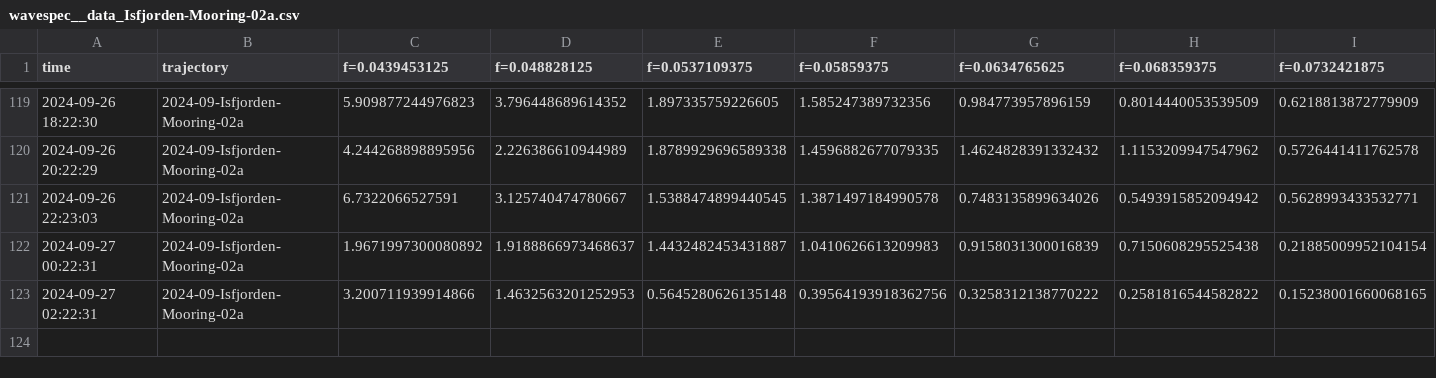
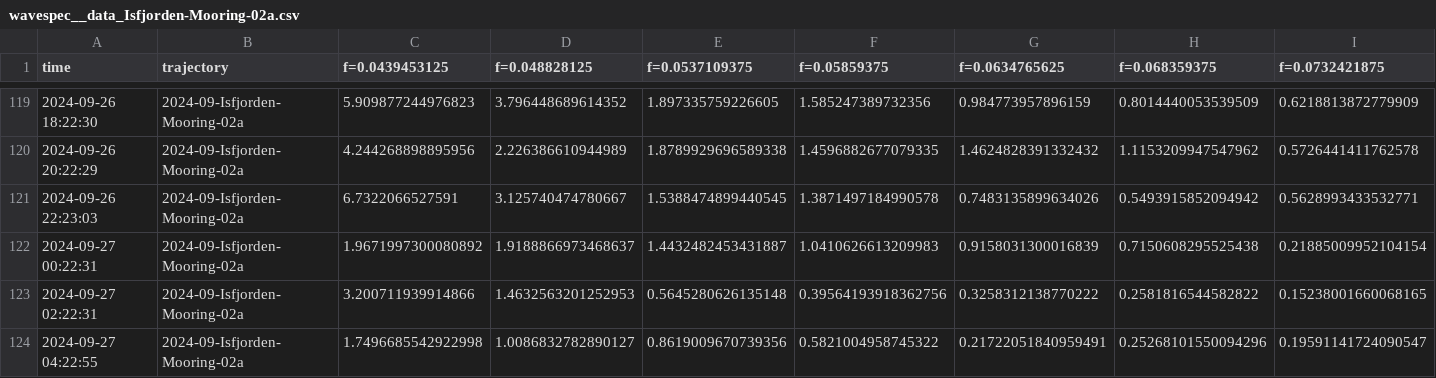
Before and after one commit to jerabaul29/2024_data_Isfjorden_02a, a CSV file: wavespec__data_Isfjorden-Mooring-02a.csv, drawn as a sheet; only a part is shown, gaps mark what is left out; rows hold the shown columns only; the diff names each change by its address in the sheet, - before the commit and + after, or states it on an @@ line.

Commit message:
Push data

```diff
--- a/wavespec__data_Isfjorden-Mooring-02a.csv
+++ b/wavespec__data_Isfjorden-Mooring-02a.csv
+row 124: 2024-09-27 04:22:55 | 2024-09-Isfjorden-Mooring-02a | 1.7496685542922998 | 1.0086832782890127 | 0.8619009670739356 | 0.5821004958745322 | 0.21722051840959491 | 0.25268101550094296 | 0.19591141724090547
```
Also changed, not shown: wavestat_data_Isfjorden-Mooring-02a.csv.
